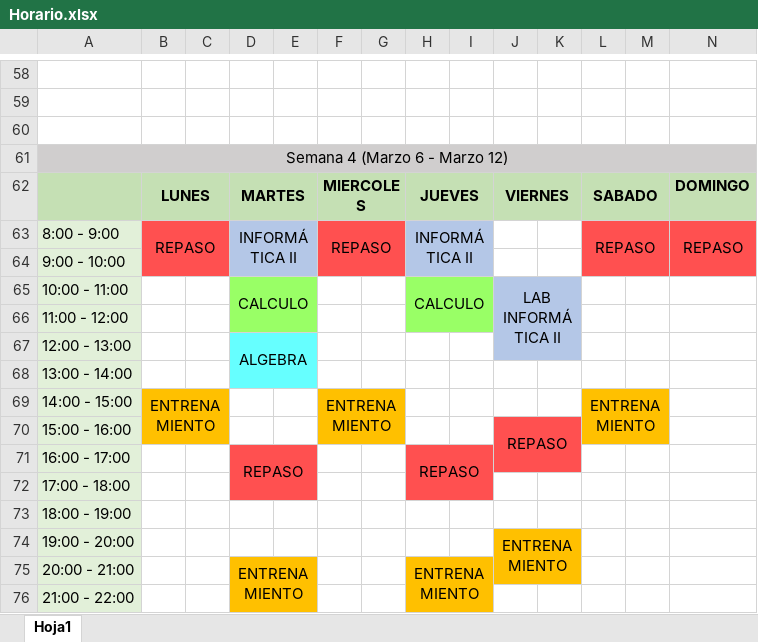
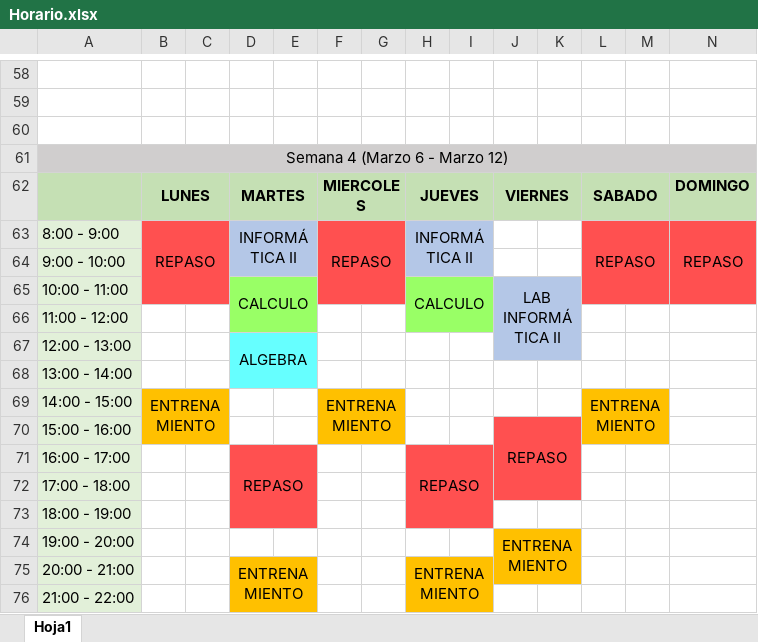
Before and after one commit to JCRE023/Universidad, an Excel workbook: Horario.xlsx, sheet Hoja1, drawn as a sheet; only a part is shown, gaps mark what is left out; values as stored, in another font and other column widths than the file's, no borders; the diff names each change by its address in the sheet, - before the commit and + after, or states it on an @@ line.

Commit message:
Ultima semana de planificacion, se añade una hora mas de repaso

```diff
--- a/Horario.xlsx (sheet Hoja1)
+++ b/Horario.xlsx (sheet Hoja1)
-B63:C64 merged
+B63:C65 merged
-F63:G64 merged
+F63:G65 merged
-L63:M64 merged
+L63:M65 merged
-N63:N64 merged
+N63:N65 merged
-B65:C65 fill: none
+B65:C65 fill: #FF5050
-F65:G65 fill: none
+F65:G65 fill: #FF5050
-L65:N65 fill: none
+L65:N65 fill: #FF5050
-J70:K71 merged
+J70:K72 merged
-D71:E72 merged
+D71:E73 merged
-H71:I72 merged
+H71:I73 merged
-J72:K72 fill: none
+J72:K72 fill: #FF5050
-D73:E73 fill: none
+D73:E73 fill: #FF5050
-H73:I73 fill: none
+H73:I73 fill: #FF5050
```
